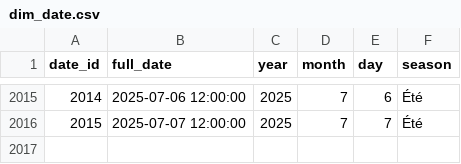
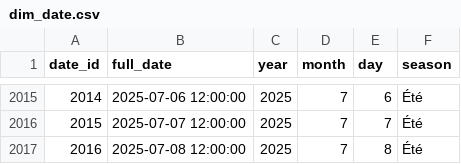
Before and after one commit to Mihajatiana-dev/DONNEES2-dashboard-meteo, a CSV file: dags/data/final/star_schema/dim_date.csv, drawn as a sheet; only a part is shown, gaps mark what is left out; the diff names each change by its address in the sheet, - before the commit and + after, or states it on an @@ line.

```diff
--- a/dags/data/final/star_schema/dim_date.csv
+++ b/dags/data/final/star_schema/dim_date.csv
+row 2017: 2016 | 2025-07-08 12:00:00 | 2025 | 7 | 8 | Été
```
Also changed, not shown: dags/data/final/star_schema/fact_weather.csv, 8 other files.
